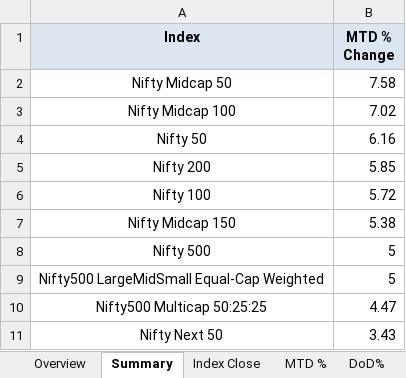
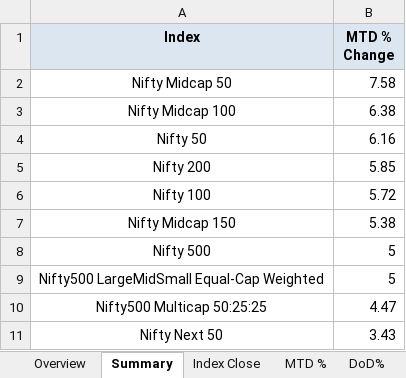
Before and after one commit to rahulshirke7951/nse.indices.a1, an Excel workbook: nse_indices_1_dashboard.xlsx, sheet Summary, drawn as a sheet; values as stored, in another font and other column widths than the file's, no borders; the diff names each change by its address in the sheet, - before the commit and + after, or states it on an @@ line.

```diff
--- a/nse_indices_1_dashboard.xlsx (sheet Summary)
+++ b/nse_indices_1_dashboard.xlsx (sheet Summary)
-B3 (MTD % Change): 7.02
+B3 (MTD % Change): 6.38
```
Also changed, not shown: sheet Daily Movers, sheet Overview, sheet MTD %, sheet DoD%, sheet Index Close, nse_indices_1_raw.xlsx, 1 other file.
